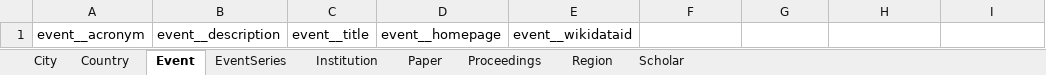
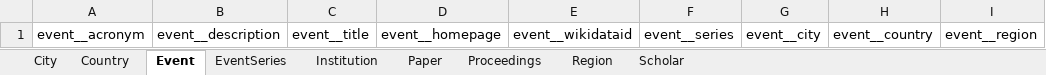
Before and after one commit to WolfgangFahl/pyMetaModel, an Excel workbook: examples/scientific-events/scientific-events.xlsx, sheet Event, drawn as a sheet; values as stored, in another font and other column widths than the file's, no borders; the diff names each change by its address in the sheet, - before the commit and + after, or states it on an @@ line.

Commit message:
fixes documentation handling for topiclinks, fixes tests and regenerates examples

```diff
--- a/examples/scientific-events/scientific-events.xlsx (sheet Event)
+++ b/examples/scientific-events/scientific-events.xlsx (sheet Event)
-F1: (empty)
+F1: event__series
-G1: (empty)
+G1: event__city
-H1: (empty)
+H1: event__country
-I1: (empty)
+I1: event__region
```
Also changed, not shown: sheet Institution, examples/ceur-ws/ceur-ws.xlsx, examples/city/city.xlsx, 19 other files.
